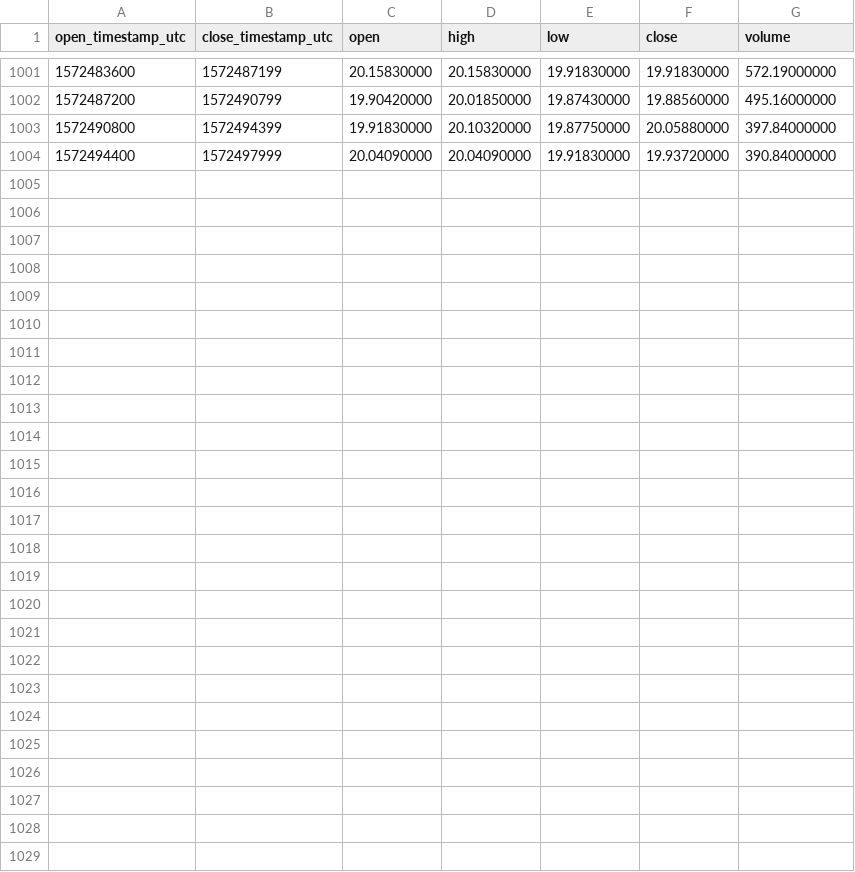
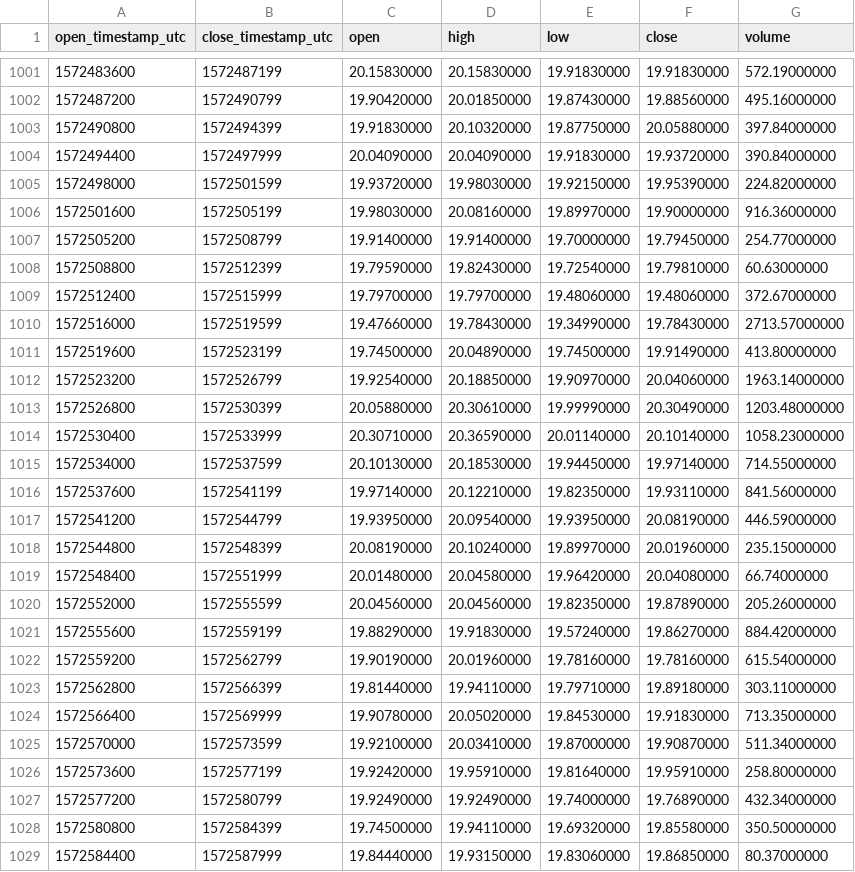
Before and after one commit to cryptobigbro/binance-BNBBUSD, a CSV file: binance-BNBBUSD-1h.csv, drawn as a sheet; only a part is shown, gaps mark what is left out.

Commit message:
Update OHLCV data.

```diff
--- a/binance-BNBBUSD-1h.csv
+++ b/binance-BNBBUSD-1h.csv
@@ -1004 +1004,26 @@ open_timestamp_utc,close_timestamp_utc,open,high,low,close,volume
 1572494400,1572497999,20.04090000,20.04090000,19.91830000,19.93720000,390.84000000
+1572498000,1572501599,19.93720000,19.98030000,19.92150000,19.95390000,224.82000000
+1572501600,1572505199,19.98030000,20.08160000,19.89970000,19.90000000,916.36000000
+1572505200,1572508799,19.91400000,19.91400000,19.70000000,19.79450000,254.77000000
+1572508800,1572512399,19.79590000,19.82430000,19.72540000,19.79810000,60.63000000
+1572512400,1572515999,19.79700000,19.79700000,19.48060000,19.48060000,372.67000000
+1572516000,1572519599,19.47660000,19.78430000,19.34990000,19.78430000,2713.57000000
+1572519600,1572523199,19.74500000,20.04890000,19.74500000,19.91490000,413.80000000
+1572523200,1572526799,19.92540000,20.18850000,19.90970000,20.04060000,1963.14000000
+1572526800,1572530399,20.05880000,20.30610000,19.99990000,20.30490000,1203.48000000
+1572530400,1572533999,20.30710000,20.36590000,20.01140000,20.10140000,1058.23000000
+1572534000,1572537599,20.10130000,20.18530000,19.94450000,19.97140000,714.55000000
+1572537600,1572541199,19.97140000,20.12210000,19.82350000,19.93110000,841.56000000
+1572541200,1572544799,19.93950000,20.09540000,19.93950000,20.08190000,446.59000000
+1572544800,1572548399,20.08190000,20.10240000,19.89970000,20.01960000,235.15000000
+1572548400,1572551999,20.01480000,20.04580000,19.96420000,20.04080000,66.74000000
+1572552000,1572555599,20.04560000,20.04560000,19.82350000,19.87890000,205.26000000
+1572555600,1572559199,19.88290000,19.91830000,19.57240000,19.86270000,884.42000000
+1572559200,1572562799,19.90190000,20.01960000,19.78160000,19.78160000,615.54000000
+1572562800,1572566399,19.81440000,19.94110000,19.79710000,19.89180000,303.11000000
+1572566400,1572569999,19.90780000,20.05020000,19.84530000,19.91830000,713.35000000
+1572570000,1572573599,19.92100000,20.03410000,19.87000000,19.90870000,511.34000000
+1572573600,1572577199,19.92420000,19.95910000,19.81640000,19.95910000,258.80000000
+1572577200,1572580799,19.92490000,19.92490000,19.74000000,19.76890000,432.34000000
+1572580800,1572584399,19.74500000,19.94110000,19.69320000,19.85580000,350.50000000
+1572584400,1572587999,19.84440000,19.93150000,19.83060000,19.86850000,80.37000000
```
Also changed, not shown: binance-BNBBUSD-1d.csv, 1 other file.
